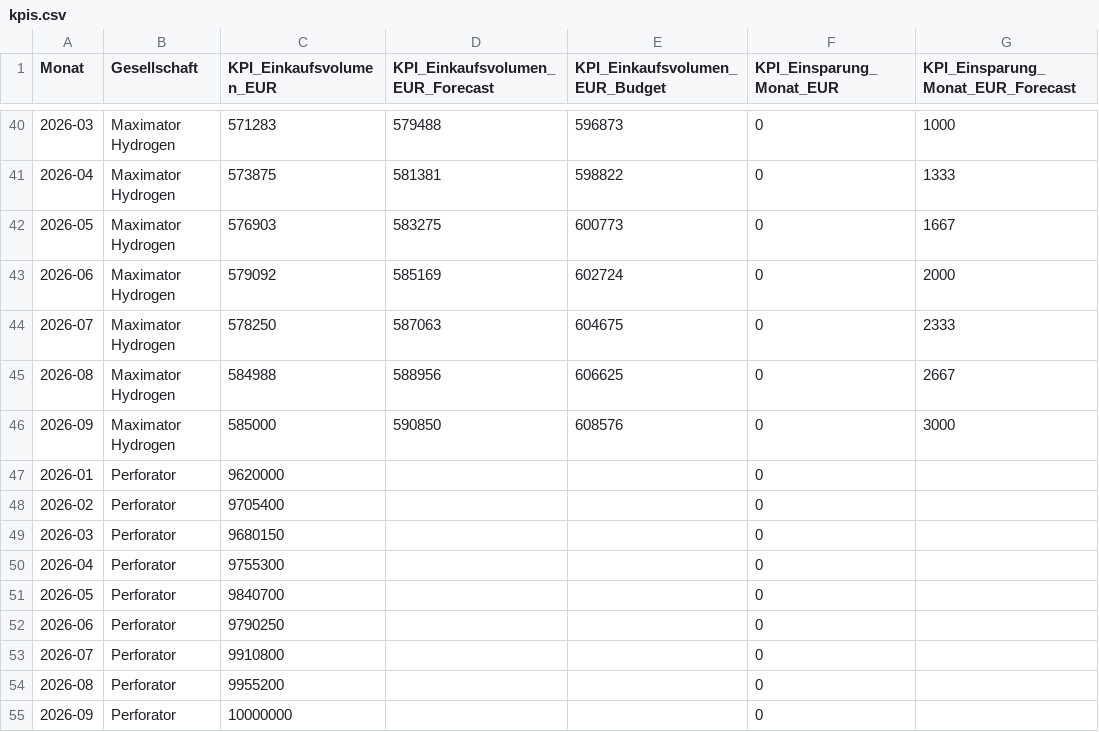
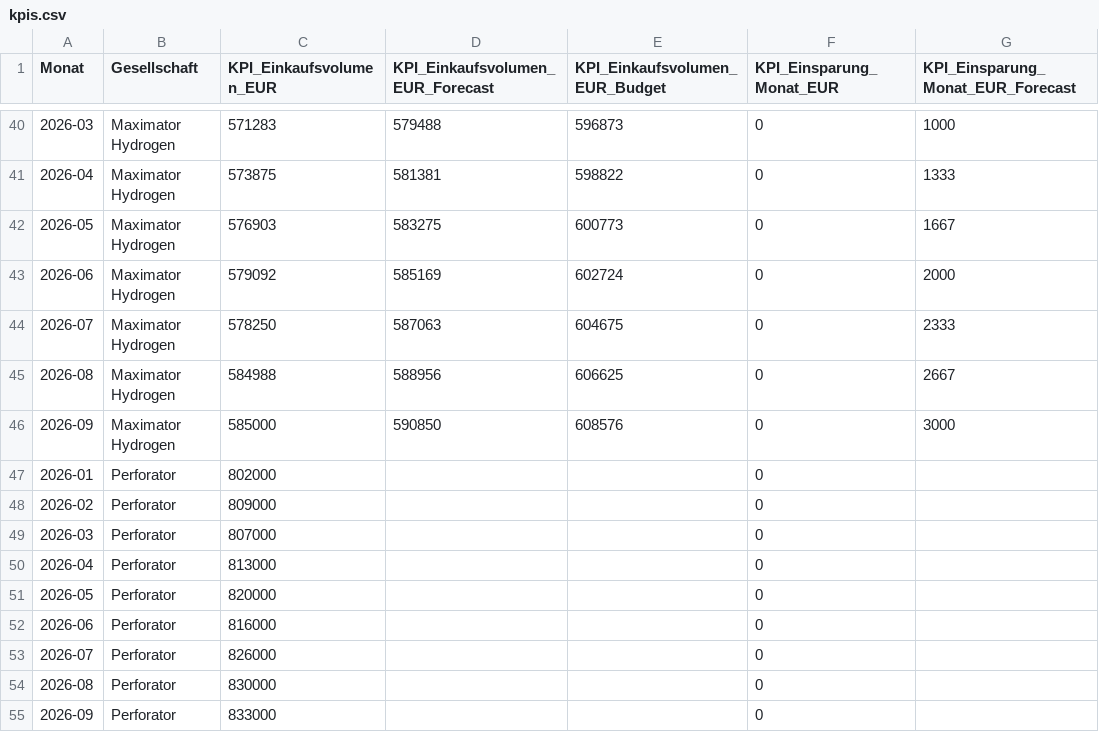
Before and after one commit to nikolausridder1301/tacto, a CSV file: data/kpis.csv, drawn as a sheet; only a part is shown, gaps mark what is left out; the diff names each change by its address in the sheet, - before the commit and + after, or states it on an @@ line.

Commit message:
Perforator-Einkaufsvolumen korrigieren: ca. 10 Mio./Jahr statt /Monat
War versehentlich als Monatswert angesetzt (Groessenordnung der anderen
Gesellschaften), sollte aber ein Jahreswert sein (ca. 2,5 Mio./Quartal).
Gruppenebene-Summe passt sich dadurch automatisch mit an.

```diff
--- a/data/kpis.csv
+++ b/data/kpis.csv
-C47 (KPI_Einkaufsvolumen_EUR): 9620000
+C47 (KPI_Einkaufsvolumen_EUR): 802000
-C48 (KPI_Einkaufsvolumen_EUR): 9705400
+C48 (KPI_Einkaufsvolumen_EUR): 809000
-C49 (KPI_Einkaufsvolumen_EUR): 9680150
+C49 (KPI_Einkaufsvolumen_EUR): 807000
-C50 (KPI_Einkaufsvolumen_EUR): 9755300
+C50 (KPI_Einkaufsvolumen_EUR): 813000
-C51 (KPI_Einkaufsvolumen_EUR): 9840700
+C51 (KPI_Einkaufsvolumen_EUR): 820000
-C52 (KPI_Einkaufsvolumen_EUR): 9790250
+C52 (KPI_Einkaufsvolumen_EUR): 816000
-C53 (KPI_Einkaufsvolumen_EUR): 9910800
+C53 (KPI_Einkaufsvolumen_EUR): 826000
-C54 (KPI_Einkaufsvolumen_EUR): 9955200
+C54 (KPI_Einkaufsvolumen_EUR): 830000
-C55 (KPI_Einkaufsvolumen_EUR): 10000000
+C55 (KPI_Einkaufsvolumen_EUR): 833000
```
